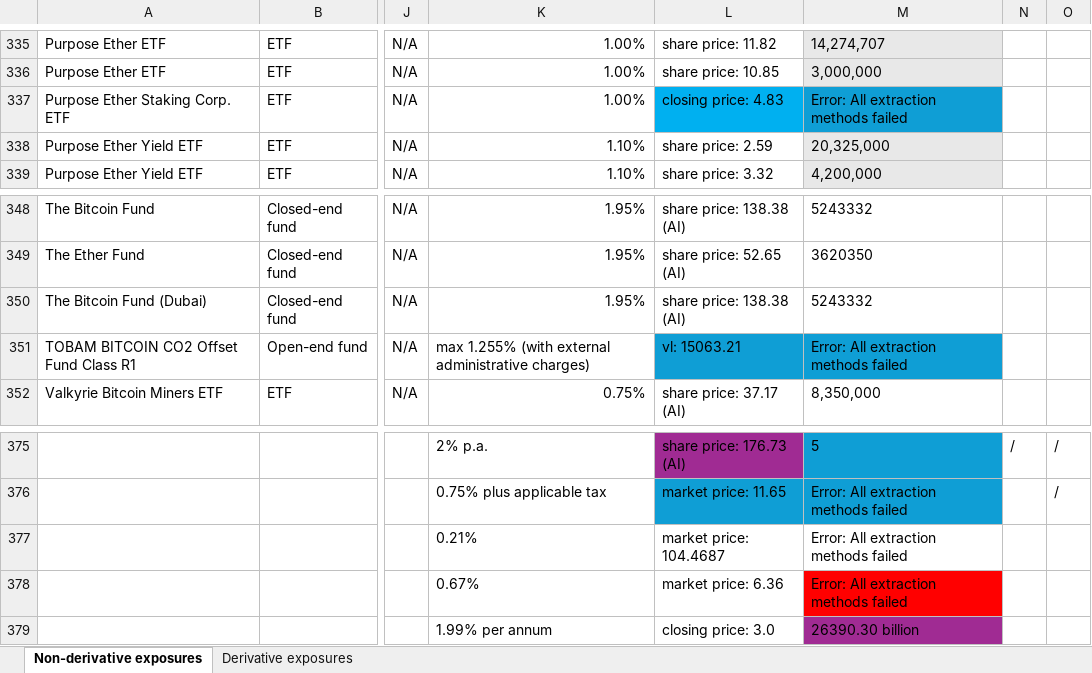
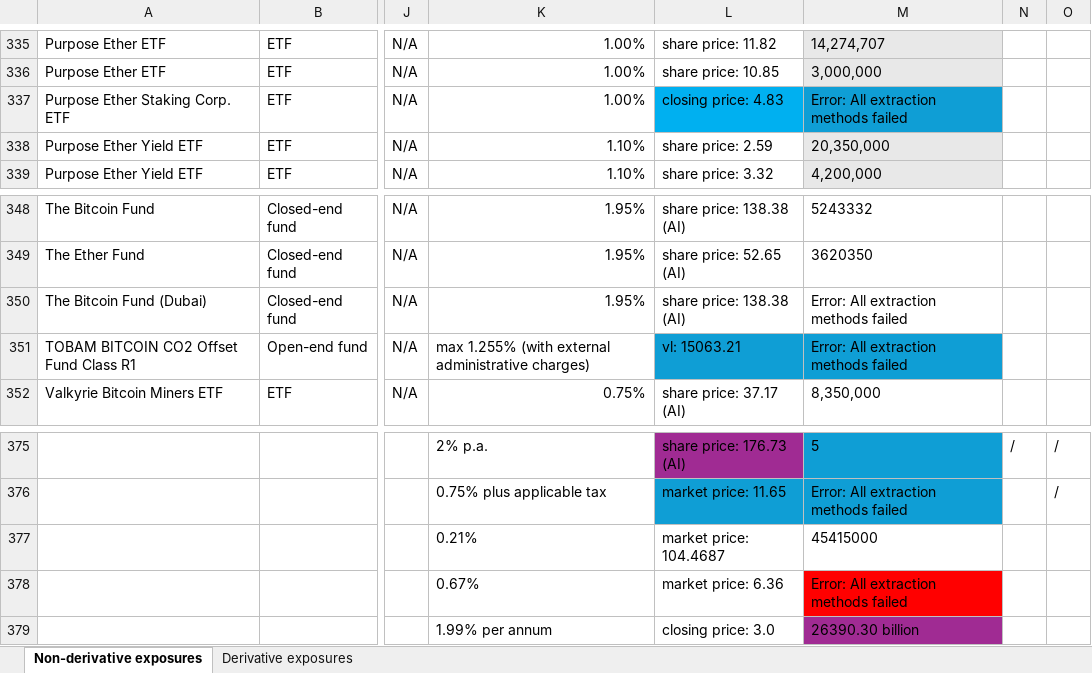
Before and after one commit to andy763/financialdata-extractor, an Excel workbook: Custodians_Results_1748952115.xlsx, sheet Non-derivative exposures, drawn as a sheet; only a part is shown, gaps mark what is left out; values as stored, in another font and other column widths than the file's, no borders; the diff covers the shown part only; the diff names each change by its address in the sheet, - before the commit and + after, or states it on an @@ line.

```diff
--- a/Custodians_Results_1748952115.xlsx (sheet Non-derivative exposures)
+++ b/Custodians_Results_1748952115.xlsx (sheet Non-derivative exposures)
-M338: 20,325,000
+M338: 20,350,000
-M350: 5243332
+M350: Error: All extraction methods failed
-M377: Error: All extraction methods failed
+M377: 45415000
```
Also changed, not shown: 12 edited cells elsewhere in this sheet, data/Custodians.xlsx, data/Custodians_Results.xlsx, 10 other files.
